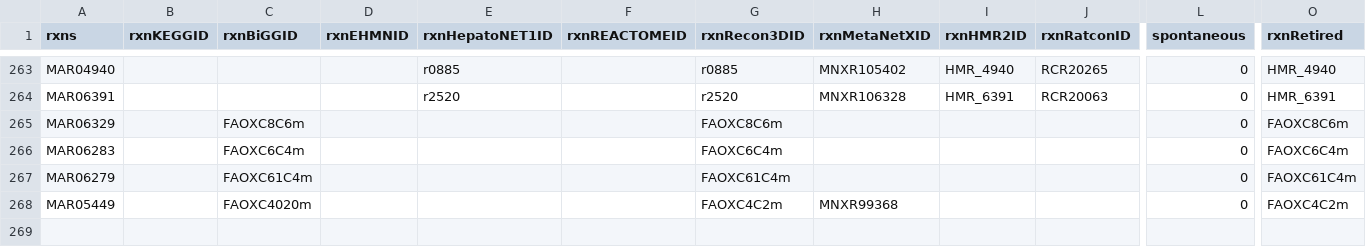
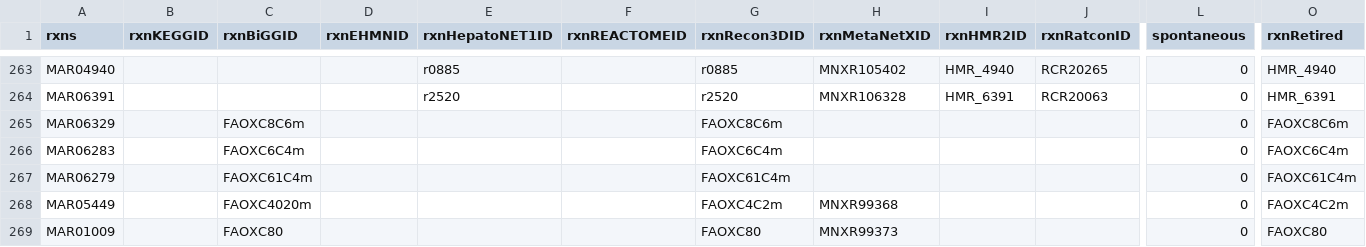
Before and after one commit to SysBioChalmers/Human-GEM, a TSV file: data/deprecatedIdentifiers/deprecatedReactions.tsv, drawn as a sheet; only a part is shown, gaps mark what is left out; rows hold the shown columns only; the diff names each change by its address in the sheet, - before the commit and + after, or states it on an @@ line.

```diff
--- a/data/deprecatedIdentifiers/deprecatedReactions.tsv
+++ b/data/deprecatedIdentifiers/deprecatedReactions.tsv
+row 269: MAR01009 |  | FAOXC80 |  |  |  | FAOXC80 | MNXR99373 |  |  | 0 | FAOXC80
```
Also changed, not shown: 2 other files.
